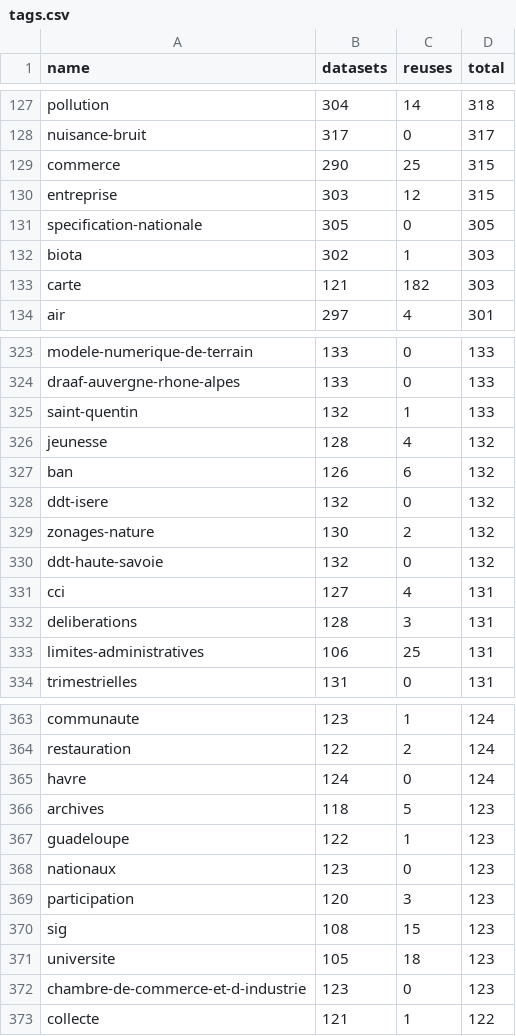
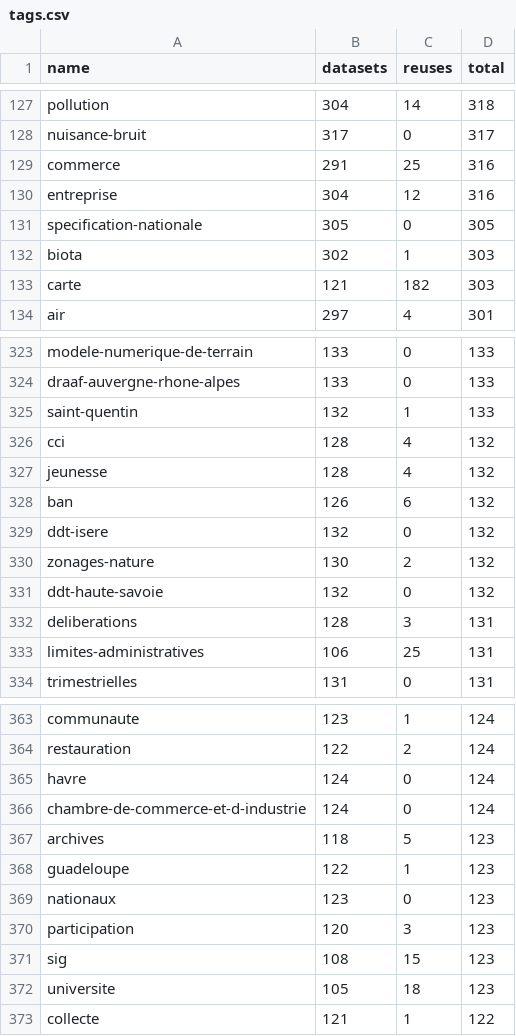
Before and after one commit to taniki/flat.dgfr, a CSV file: tags.csv, drawn as a sheet; only a part is shown, gaps mark what is left out; the diff covers the shown part only.

Commit message:
Flat: latest data (2021-10-26T00:24:08.488Z) {   "date": "2021-10-26T00:24:08.488Z",   "files": [     {       "name": "datasets.csv",       "deltaBytes": 1454,       "source": "https://www.data.gouv.fr/fr/datasets/r/f868cca6-8da1-4369-a78d-47463f19a9a3"     },     {       "name": "organizations.csv",       "deltaBytes": 332,       "source": "https://www.data.gouv.fr/fr/datasets/r/b7bbfedc-2448-4135-a6c7-104548d396e7"     },     {       "name": "discussions.csv",       "deltaBytes": 449,       "source": "https://www.data.gouv.fr/fr/datasets/r/d77705e1-4ecd-461c-8c24-662d47c4c2f9"     },     {       "name": "reuses.csv",       "deltaBytes": 7,       "source": "https://www.data.gouv.fr/fr/datasets/r/970aafa0-3778-4d8b-b9d1-de937525e379"     },     {       "name": "tags.csv",       "deltaBytes": 0,       "source": "https://www.data.gouv.fr/fr/datasets/r/1ac234c7-1da4-49cf-a122-646b21d64b43"     }   ] }

```diff
--- a/tags.csv
+++ b/tags.csv
@@ -128,4 +128,4 @@
 "nuisance-bruit";317;0;317
-"commerce";290;25;315
-"entreprise";303;12;315
+"commerce";291;25;316
+"entreprise";304;12;316
 "specification-nationale";305;0;305
@@ -325,2 +325,3 @@
 "saint-quentin";132;1;133
+"cci";128;4;132
 "jeunesse";128;4;132
@@ -330,3 +331,2 @@
 "ddt-haute-savoie";132;0;132
-"cci";127;4;131
 "deliberations";128;3;131
@@ -365,2 +365,3 @@
 "havre";124;0;124
+"chambre-de-commerce-et-d-industrie";124;0;124
 "archives";118;5;123
@@ -371,3 +372,2 @@
 "universite";105;18;123
-"chambre-de-commerce-et-d-industrie";123;0;123
 "collecte";121;1;122
```
Also changed, not shown: 1 added row, 1 removed row and 20 edited cells elsewhere in this file, 2 other files.
